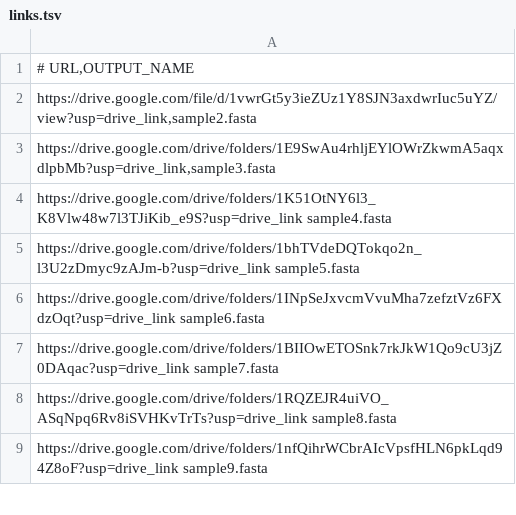
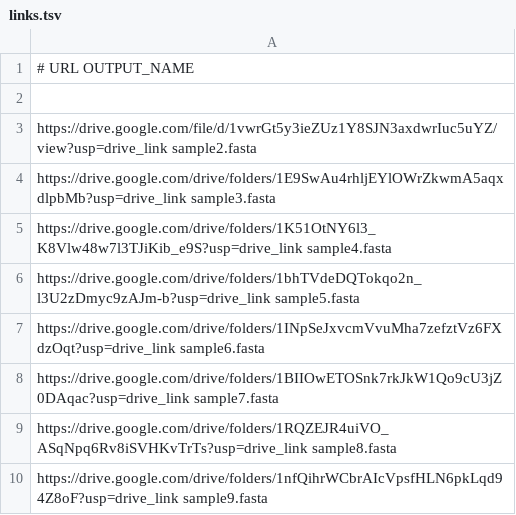
Before and after one commit to Sandra-Achieng254/Pseudomonas-phage-genomics, a TSV file: scripts/data_acquisition/links.tsv, drawn as a sheet; only a part is shown; addresses are those after the commit; the diff names each change by its address in the sheet, - before the commit and + after, or states it on an @@ line.

Commit message:
Update links.tsv

```diff
--- a/scripts/data_acquisition/links.tsv
+++ b/scripts/data_acquisition/links.tsv
-A1: # URL,OUTPUT_NAME
+A1: # URL OUTPUT_NAME
+row 2: (empty)
-A3: https://drive.google.com/file/d/1vwrGt5y3ieZUz1Y8SJN3axdwrIuc5uYZ/view?usp=drive_link,sample2.fasta
+A3: https://drive.google.com/file/d/1vwrGt5y3ieZUz1Y8SJN3axdwrIuc5uYZ/view?usp=drive_link sample2.fasta
-A4: https://drive.google.com/drive/folders/1E9SwAu4rhljEYlOWrZkwmA5aqxdlpbMb?usp=drive_link,sample3.fasta
+A4: https://drive.google.com/drive/folders/1E9SwAu4rhljEYlOWrZkwmA5aqxdlpbMb?usp=drive_link sample3.fasta
```
